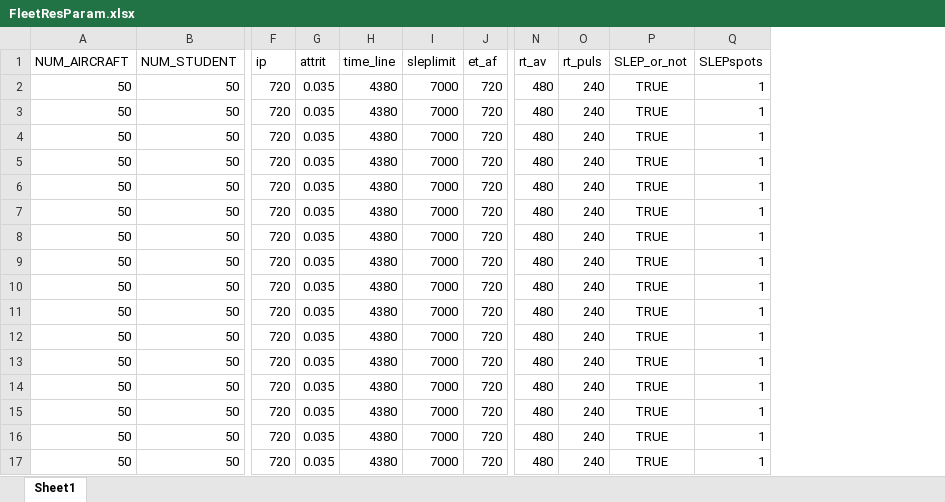
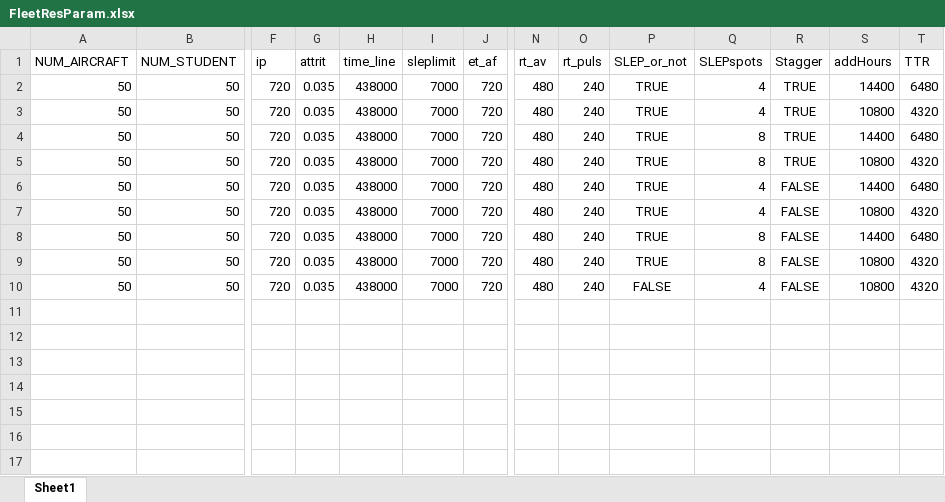
Before and after one commit to royemanuel/Metrics, an Excel workbook: FleetResParam.xlsx, sheet Sheet1, drawn as a sheet; only a part is shown, gaps mark what is left out; values as stored, in another font and other column widths than the file's, no borders; removed rows and columns are numbered as before the commit, all else as after; rows hold the shown columns only; the diff names each change by its address in the sheet, - before the commit and + after, or states it on an @@ line.

```diff
--- a/FleetResParam.xlsx (sheet Sheet1)
+++ b/FleetResParam.xlsx (sheet Sheet1)
+column R (Stagger), rows 2-10: TRUE | TRUE | TRUE | TRUE | FALSE | FALSE | FALSE | FALSE | FALSE
+column S (addHours), rows 2-10: 14400 | 10800 | 14400 | 10800 | 14400 | 10800 | 14400 | 10800 | 10800
+column T (TTR), rows 2-10: 6480 | 4320 | 6480 | 4320 | 6480 | 4320 | 6480 | 4320 | 4320
-H2:H10 (time_line): 4380
+H2:H10 (time_line): 438000
-Q2:Q3 (SLEPspots): 1
+Q2:Q3 (SLEPspots): 4
-Q4:Q5 (SLEPspots): 1
+Q4:Q5 (SLEPspots): 8
-Q6:Q7 (SLEPspots): 1
+Q6:Q7 (SLEPspots): 4
-Q8:Q9 (SLEPspots): 1
+Q8:Q9 (SLEPspots): 8
-P10 (SLEP_or_not): TRUE
+P10 (SLEP_or_not): FALSE
-Q10 (SLEPspots): 1
+Q10 (SLEPspots): 4
-row 11: 50 | 50 | 720 | 0.035 | 4380 | 7000 | 720 | 480 | 240 | TRUE | 1
-row 12: 50 | 50 | 720 | 0.035 | 4380 | 7000 | 720 | 480 | 240 | TRUE | 1
-row 13: 50 | 50 | 720 | 0.035 | 4380 | 7000 | 720 | 480 | 240 | TRUE | 1
-row 14: 50 | 50 | 720 | 0.035 | 4380 | 7000 | 720 | 480 | 240 | TRUE | 1
-row 15: 50 | 50 | 720 | 0.035 | 4380 | 7000 | 720 | 480 | 240 | TRUE | 1
-row 16: 50 | 50 | 720 | 0.035 | 4380 | 7000 | 720 | 480 | 240 | TRUE | 1
-row 17: 50 | 50 | 720 | 0.035 | 4380 | 7000 | 720 | 480 | 240 | TRUE | 1
```
Also changed, not shown: 2 other files.
